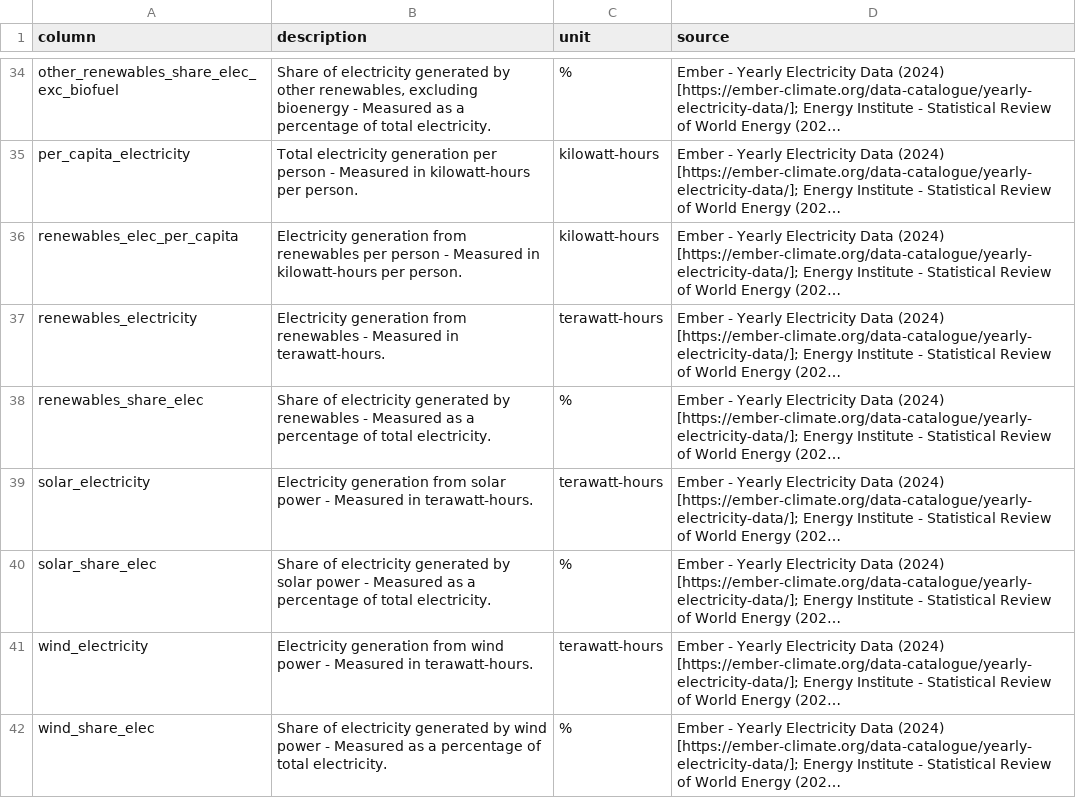
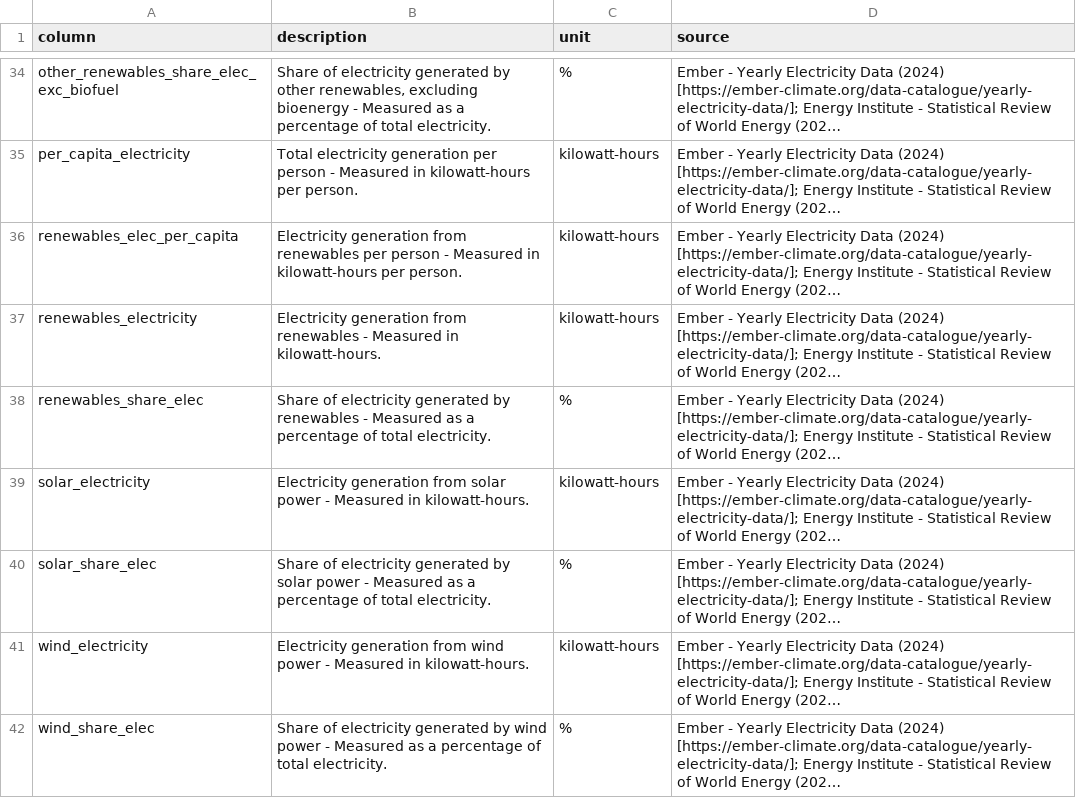
Before and after one commit to syncneural/data, a CSV file: output/codebook.csv, drawn as a sheet; only a part is shown, gaps mark what is left out; long unchanged cells end in …; the diff covers the shown part only; the diff names each change by its address in the sheet, - before the commit and + after, or states it on an @@ line.

```diff
--- a/output/codebook.csv
+++ b/output/codebook.csv
-B37 (description): …Measured in terawatt-hours.
+B37 (description): …Measured in kilowatt-hours.
-C37 (unit): terawatt-hours
+C37 (unit): kilowatt-hours
-B39 (description): …Measured in terawatt-hours.
+B39 (description): …Measured in kilowatt-hours.
-C39 (unit): terawatt-hours
+C39 (unit): kilowatt-hours
-B41 (description): …Measured in terawatt-hours.
+B41 (description): …Measured in kilowatt-hours.
-C41 (unit): terawatt-hours
+C41 (unit): kilowatt-hours
```
Also changed, not shown: 23 edited cells elsewhere in this file.
